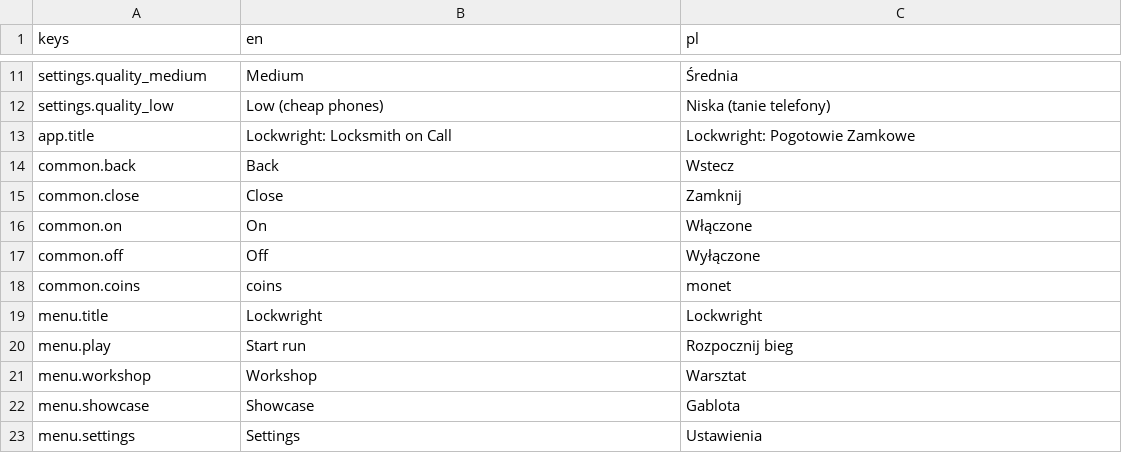
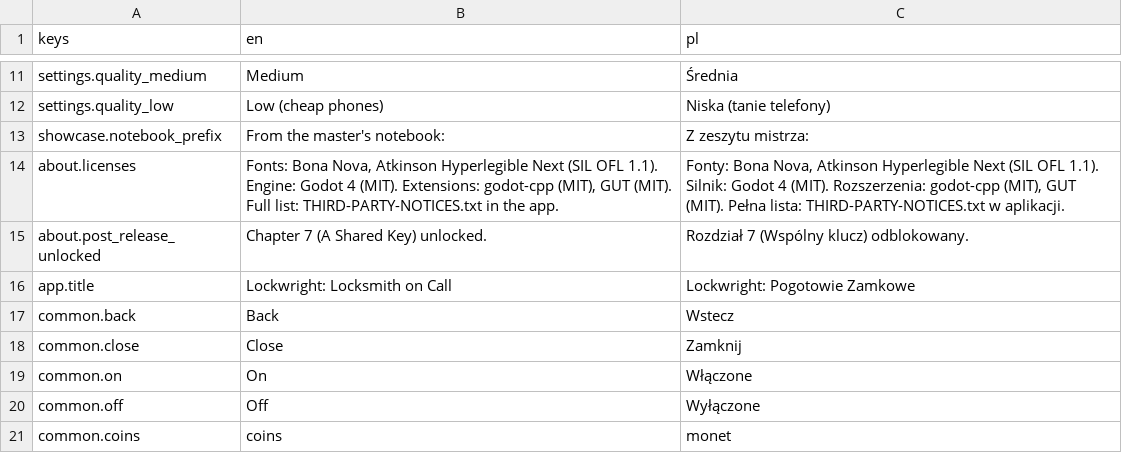
Before and after one commit to woogitsugames/lockwright, a CSV file: game/i18n/strings.csv, drawn as a sheet; only a part is shown, gaps mark what is left out; the shorter side is filled out with more unchanged rows.

Commit message:
game: T10 achievements (local, platform seam), tips on menu, notebook in showcase; T09 chapter 7 behind post-release flag + econ_sim run (tasks 10/11)
Co-authored-by: matmaxalez <matmaxalez@users.noreply.github.com>

```diff
--- a/game/i18n/strings.csv
+++ b/game/i18n/strings.csv
@@ -12,2 +12,5 @@ settings.quality_medium,"Medium","Średnia"
 settings.quality_low,"Low (cheap phones)","Niska (tanie telefony)"
+showcase.notebook_prefix,"From the master's notebook:","Z zeszytu mistrza:"
+about.licenses,"Fonts: Bona Nova, Atkinson Hyperlegible Next (SIL OFL 1.1). Engine: Godot 4 (MIT). Extensions: godot-cpp (MIT), GUT (MIT). Full list: THIRD-PARTY-NOTICES.txt in the app.","Fonty: Bona Nova, Atkinson Hyperlegible Next (SIL OFL 1.1). Silnik: Godot 4 (MIT). Rozszerzenia: godot-cpp (MIT), GUT (MIT). Pełna lista: THIRD-PARTY-NOTICES.txt w aplikacji."
+about.post_release_unlocked,"Chapter 7 (A Shared Key) unlocked.","Rozdział 7 (Wspólny klucz) odblokowany."
 app.title,Lockwright: Locksmith on Call,Lockwright: Pogotowie Zamkowe
```
Also changed, not shown: 22 other files.
